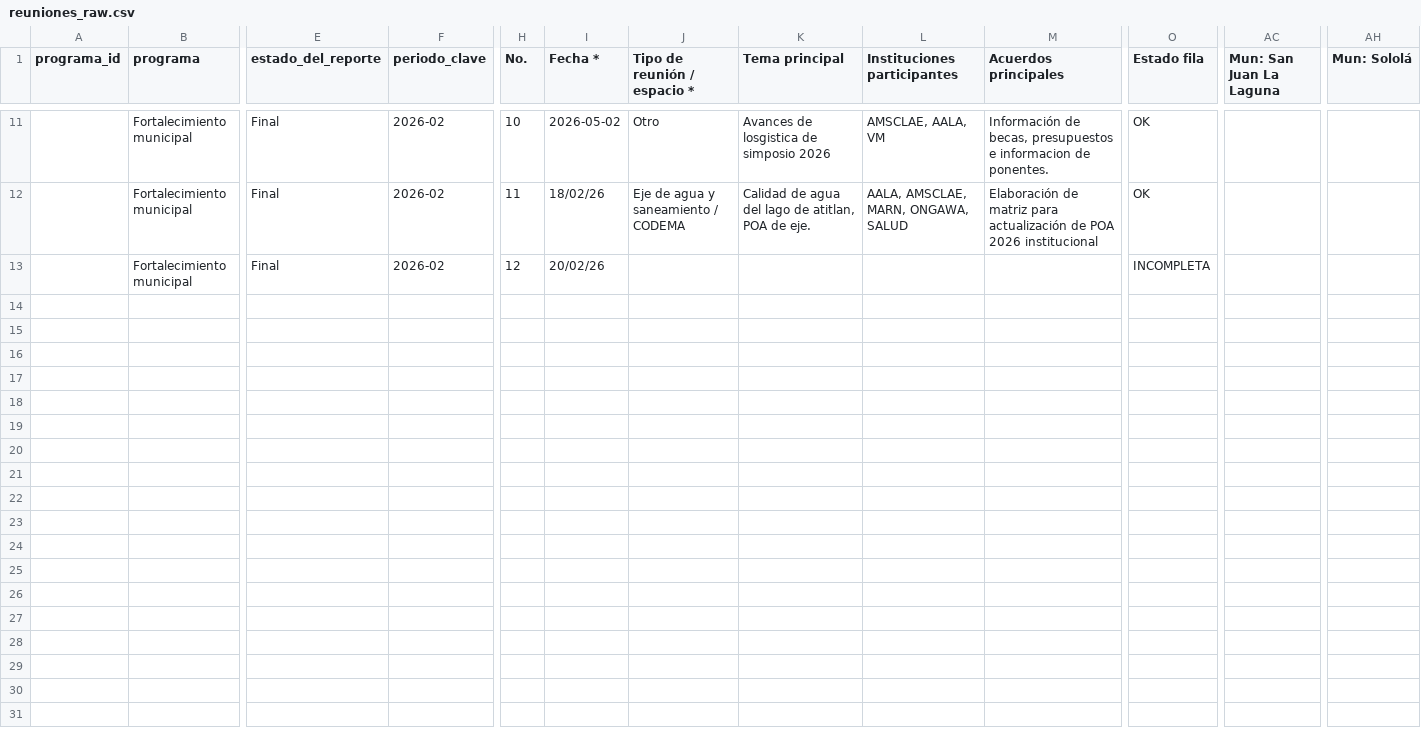
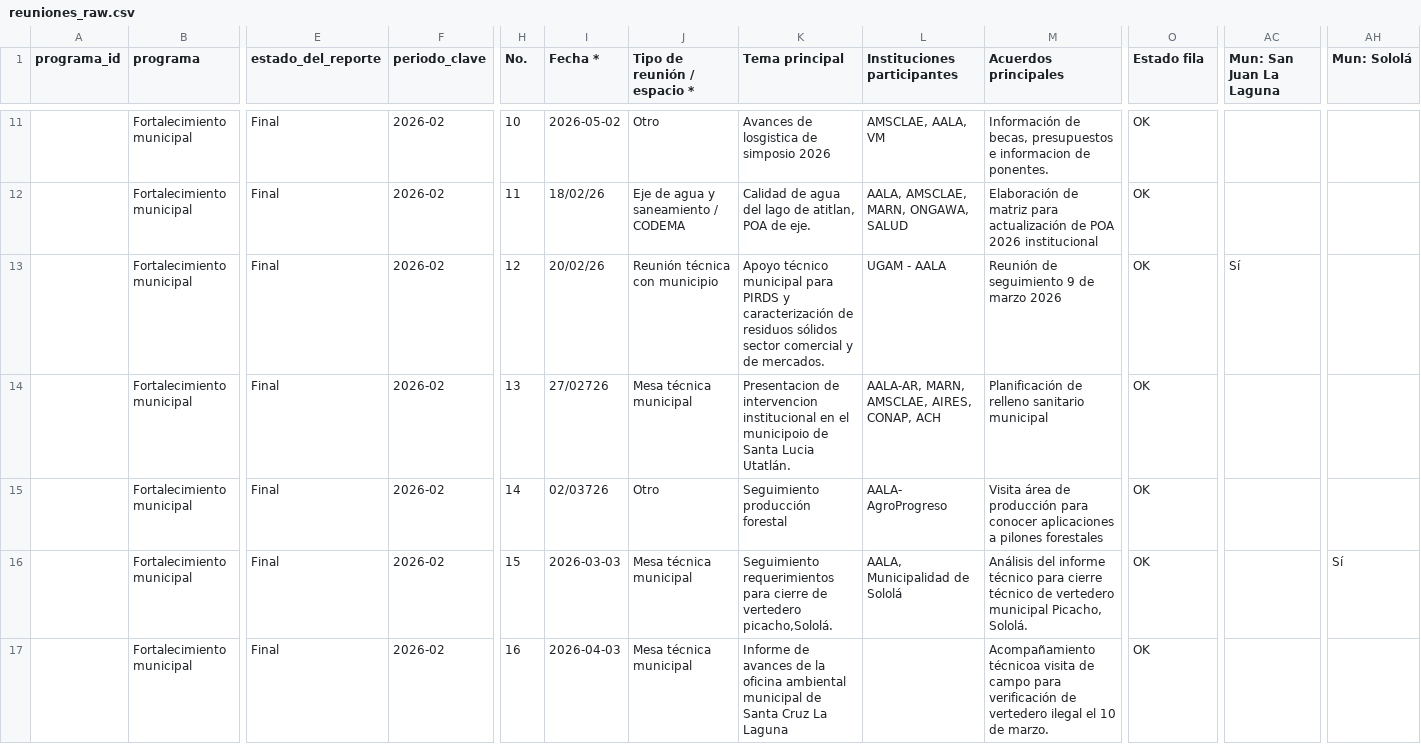
Before and after one commit to geograficaaala/adala-dashboard, a CSV file: data_raw/fortalecimiento_municipal/reuniones_raw.csv, drawn as a sheet; only a part is shown, gaps mark what is left out; rows hold the shown columns only; the diff names each change by its address in the sheet, - before the commit and + after, or states it on an @@ line.

```diff
--- a/data_raw/fortalecimiento_municipal/reuniones_raw.csv
+++ b/data_raw/fortalecimiento_municipal/reuniones_raw.csv
-J13 (Tipo de reunión / espacio *): (empty)
+J13 (Tipo de reunión / espacio *): Reunión técnica con municipio
-K13 (Tema principal): (empty)
+K13 (Tema principal): Apoyo técnico municipal para PIRDS y caracterización de residuos sólidos sector comercial y de mercados.
-L13 (Instituciones participantes): (empty)
+L13 (Instituciones participantes): UGAM - AALA
-M13 (Acuerdos principales): (empty)
+M13 (Acuerdos principales): Reunión de seguimiento 9 de marzo 2026
-O13 (Estado fila): INCOMPLETA
+O13 (Estado fila): OK
-AC13 (Mun: San Juan La Laguna): (empty)
+AC13 (Mun: San Juan La Laguna): Sí
+row 14:  | Fortalecimiento municipal | Final | 2026-02 | 13 | 27/02726 | Mesa técnica municipal | Presentacion de intervencion institucional en el municipoio de Santa Lucia Utatlán. | AALA-AR, MARN, AMSCLAE, AIRES, CONAP, ACH | Planificación de relleno sanitario municipal | OK
+row 15:  | Fortalecimiento municipal | Final | 2026-02 | 14 | 02/03726 | Otro | Seguimiento producción forestal | AALA- AgroProgreso | Visita área de producción para conocer aplicaciones a pilones forestales | OK
+row 16:  | Fortalecimiento municipal | Final | 2026-02 | 15 | 2026-03-03 | Mesa técnica municipal | Seguimiento requerimientos para cierre de vertedero picacho,Sololá. | AALA, Municipalidad de Sololá | Análisis del informe técnico para cierre técnico de vertedero municipal Picacho, Sololá. | OK |  | Sí
+row 17:  | Fortalecimiento municipal | Final | 2026-02 | 16 | 2026-04-03 | Mesa técnica municipal | Informe de avances de la oficina ambiental municipal de Santa Cruz La Laguna |  | Acompañamiento técnicoa visita de campo para verificación de vertedero ilegal el 10 de marzo. | OK
```
Also changed, not shown: data_processed/fortalecimiento_municipal/asistencias_detalle.csv, data_processed/fortalecimiento_municipal/reuniones_detalle.csv, 9 other files.
